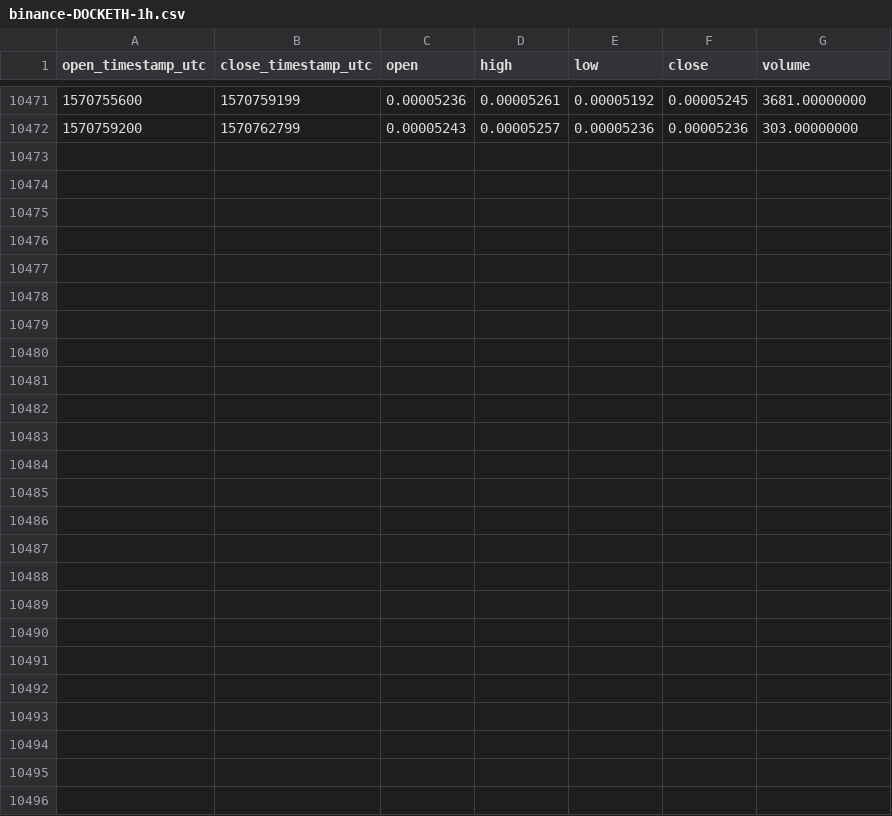
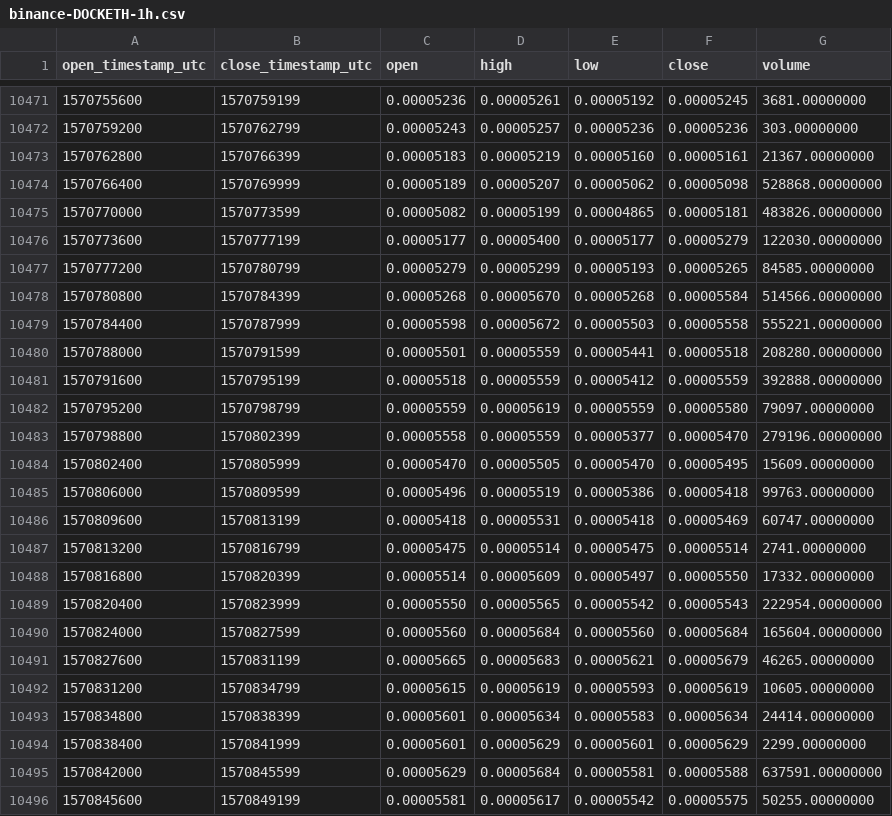
Before and after one commit to cryptobigbro/binance-DOCKETH, a CSV file: binance-DOCKETH-1h.csv, drawn as a sheet; only a part is shown, gaps mark what is left out; the diff names each change by its address in the sheet, - before the commit and + after, or states it on an @@ line.

Commit message:
Update OHLCV data.

```diff
--- a/binance-DOCKETH-1h.csv
+++ b/binance-DOCKETH-1h.csv
+row 10473: 1570762800 | 1570766399 | 0.00005183 | 0.00005219 | 0.00005160 | 0.00005161 | 21367.00000000
+row 10474: 1570766400 | 1570769999 | 0.00005189 | 0.00005207 | 0.00005062 | 0.00005098 | 528868.00000000
+row 10475: 1570770000 | 1570773599 | 0.00005082 | 0.00005199 | 0.00004865 | 0.00005181 | 483826.00000000
+row 10476: 1570773600 | 1570777199 | 0.00005177 | 0.00005400 | 0.00005177 | 0.00005279 | 122030.00000000
+row 10477: 1570777200 | 1570780799 | 0.00005279 | 0.00005299 | 0.00005193 | 0.00005265 | 84585.00000000
+row 10478: 1570780800 | 1570784399 | 0.00005268 | 0.00005670 | 0.00005268 | 0.00005584 | 514566.00000000
+row 10479: 1570784400 | 1570787999 | 0.00005598 | 0.00005672 | 0.00005503 | 0.00005558 | 555221.00000000
+row 10480: 1570788000 | 1570791599 | 0.00005501 | 0.00005559 | 0.00005441 | 0.00005518 | 208280.00000000
+row 10481: 1570791600 | 1570795199 | 0.00005518 | 0.00005559 | 0.00005412 | 0.00005559 | 392888.00000000
+row 10482: 1570795200 | 1570798799 | 0.00005559 | 0.00005619 | 0.00005559 | 0.00005580 | 79097.00000000
+row 10483: 1570798800 | 1570802399 | 0.00005558 | 0.00005559 | 0.00005377 | 0.00005470 | 279196.00000000
+row 10484: 1570802400 | 1570805999 | 0.00005470 | 0.00005505 | 0.00005470 | 0.00005495 | 15609.00000000
+row 10485: 1570806000 | 1570809599 | 0.00005496 | 0.00005519 | 0.00005386 | 0.00005418 | 99763.00000000
+row 10486: 1570809600 | 1570813199 | 0.00005418 | 0.00005531 | 0.00005418 | 0.00005469 | 60747.00000000
+row 10487: 1570813200 | 1570816799 | 0.00005475 | 0.00005514 | 0.00005475 | 0.00005514 | 2741.00000000
+row 10488: 1570816800 | 1570820399 | 0.00005514 | 0.00005609 | 0.00005497 | 0.00005550 | 17332.00000000
+row 10489: 1570820400 | 1570823999 | 0.00005550 | 0.00005565 | 0.00005542 | 0.00005543 | 222954.00000000
+row 10490: 1570824000 | 1570827599 | 0.00005560 | 0.00005684 | 0.00005560 | 0.00005684 | 165604.00000000
+row 10491: 1570827600 | 1570831199 | 0.00005665 | 0.00005683 | 0.00005621 | 0.00005679 | 46265.00000000
+row 10492: 1570831200 | 1570834799 | 0.00005615 | 0.00005619 | 0.00005593 | 0.00005619 | 10605.00000000
+row 10493: 1570834800 | 1570838399 | 0.00005601 | 0.00005634 | 0.00005583 | 0.00005634 | 24414.00000000
+row 10494: 1570838400 | 1570841999 | 0.00005601 | 0.00005629 | 0.00005601 | 0.00005629 | 2299.00000000
+row 10495: 1570842000 | 1570845599 | 0.00005629 | 0.00005684 | 0.00005581 | 0.00005588 | 637591.00000000
+row 10496: 1570845600 | 1570849199 | 0.00005581 | 0.00005617 | 0.00005542 | 0.00005575 | 50255.00000000
```
Also changed, not shown: binance-DOCKETH-1d.csv.
